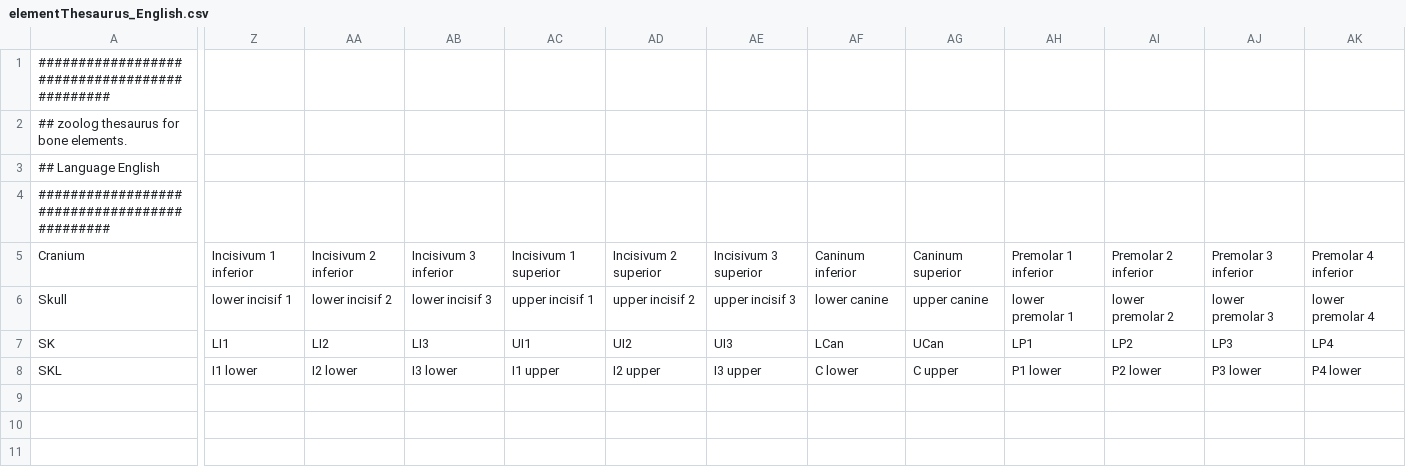
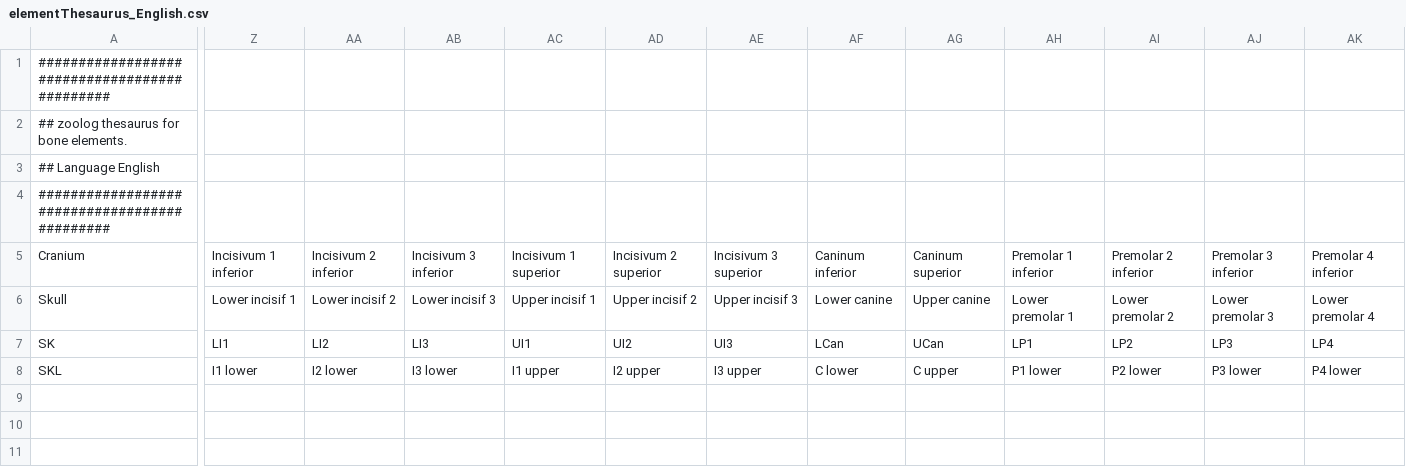
Before and after one commit to josempozo/zoolog, a CSV file: inst/extdata/elementThesaurus/elementThesaurus_English.csv, drawn as a sheet; only a part is shown, gaps mark what is left out; the diff covers the shown part only; the diff names each change by its address in the sheet, - before the commit and + after, or states it on an @@ line.

```diff
--- a/inst/extdata/elementThesaurus/elementThesaurus_English.csv
+++ b/inst/extdata/elementThesaurus/elementThesaurus_English.csv
-Z6: lower incisif 1
+Z6: Lower incisif 1
-AA6: lower incisif 2
+AA6: Lower incisif 2
-AB6: lower incisif 3
+AB6: Lower incisif 3
-AC6: upper incisif 1
+AC6: Upper incisif 1
-AD6: upper incisif 2
+AD6: Upper incisif 2
-AE6: upper incisif 3
+AE6: Upper incisif 3
-AF6: lower canine
+AF6: Lower canine
-AG6: upper canine
+AG6: Upper canine
-AH6: lower premolar 1
+AH6: Lower premolar 1
-AI6: lower premolar 2
+AI6: Lower premolar 2
-AJ6: lower premolar 3
+AJ6: Lower premolar 3
-AK6: lower premolar 4
+AK6: Lower premolar 4
```
Also changed, not shown: 48 edited cells elsewhere in this file, inst/extdata/elementThesaurus/elementThesaurus_Catalan.csv, inst/extdata/elementThesaurus/elementThesaurus_French.csv, 14 other files.
